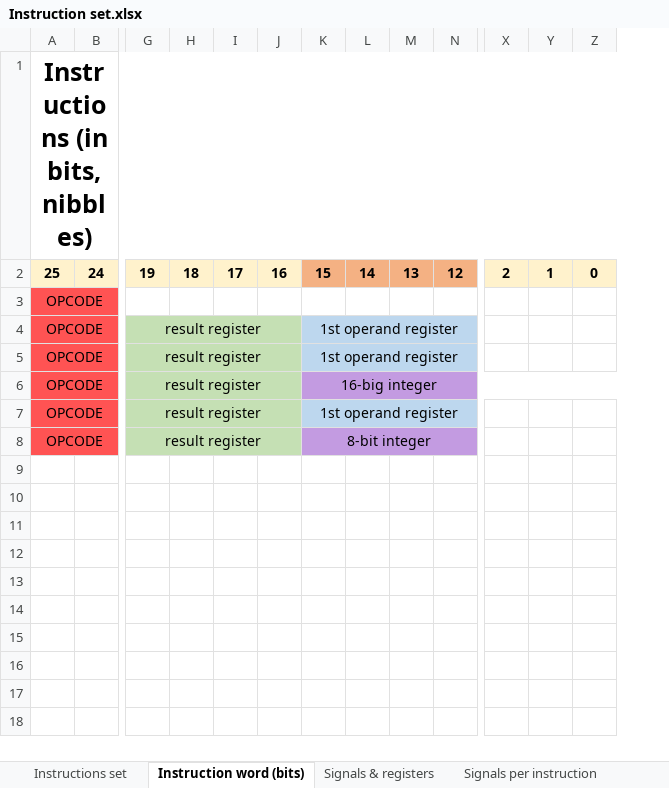
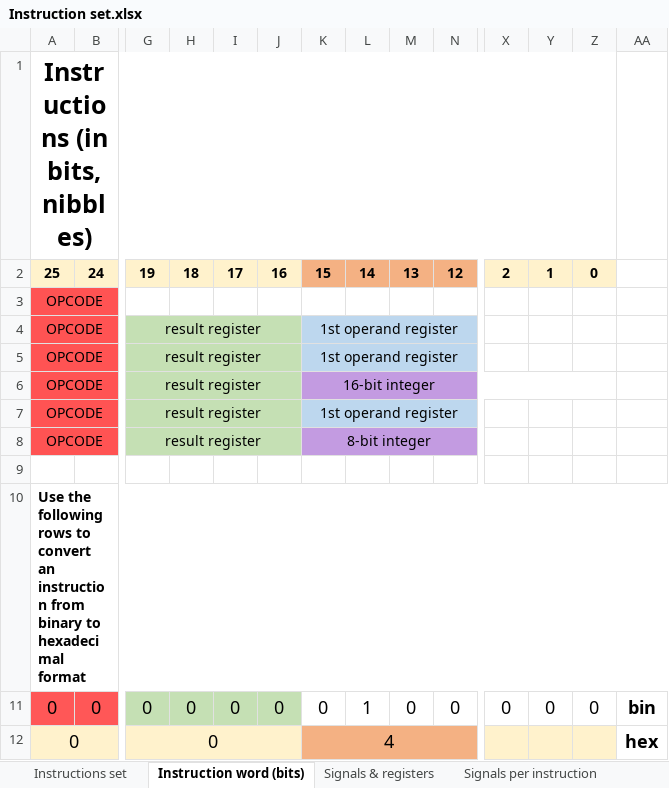
Before and after one commit to edopast/HITCH8, an Excel workbook: Instruction set.xlsx, sheet Instruction word (bits), drawn as a sheet; only a part is shown, gaps mark what is left out; values as stored, in another font and other column widths than the file's, no borders; rows hold the shown columns only; the diff names each change by its address in the sheet, - before the commit and + after, or states it on an @@ line.

Commit message:
added 8-bit AND and OR instructions. Added program2 to test it

```diff
--- a/Instruction set.xlsx (sheet Instruction word (bits))
+++ b/Instruction set.xlsx (sheet Instruction word (bits))
+column AA, empty
-K6: 16-big integer
+K6: 16-bit integer
+row 9: (empty)
+row 10: Use the following rows to convert an instruction from binary to hexadecimal format
+row 11: 0 | 0 | 0 | 0 | 0 | 0 | 0 | 1 | 0 | 0 | 0 | 0 | 0 | bin
+row 12: 0 |  | 0 |  |  |  | 4 |  |  |  |  |  |  | hex
```
Also changed, not shown: sheet MICROCODE, sheet Signals per instruction, sheet Instructions set, 6 other files.
